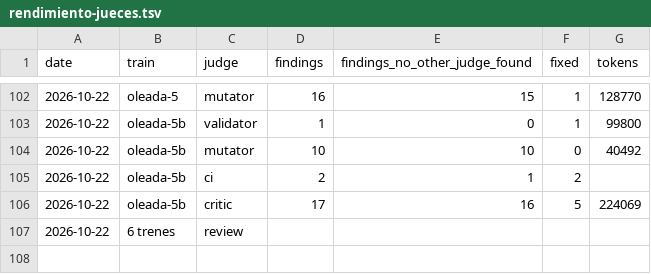
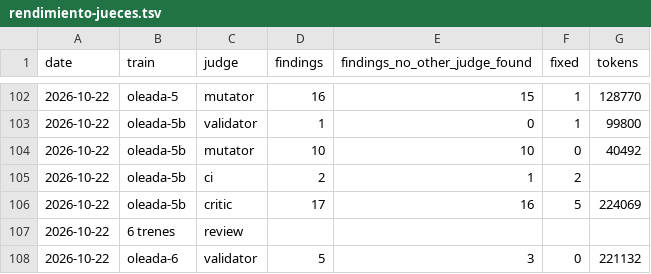
Before and after one commit to WAB-Studio/shelf, a TSV file: docs/agentes/rendimiento-jueces.tsv, drawn as a sheet; only a part is shown, gaps mark what is left out; the diff names each change by its address in the sheet, - before the commit and + after, or states it on an @@ line.

Commit message:
Carriles: el tope sube de dos a cuatro con servidor o suite (lo pidió el usuario); fila del validator de oleada-6

```diff
--- a/docs/agentes/rendimiento-jueces.tsv
+++ b/docs/agentes/rendimiento-jueces.tsv
+row 108: 2026-10-22 | oleada-6 | validator | 5 | 3 | 0 | 221132
```
Also changed, not shown: 2 other files.
